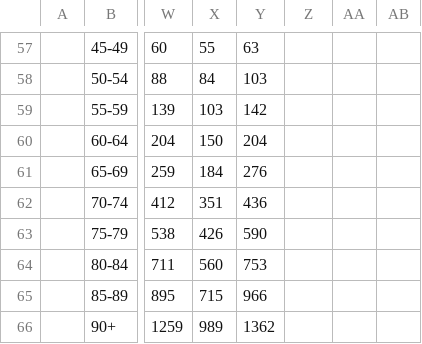
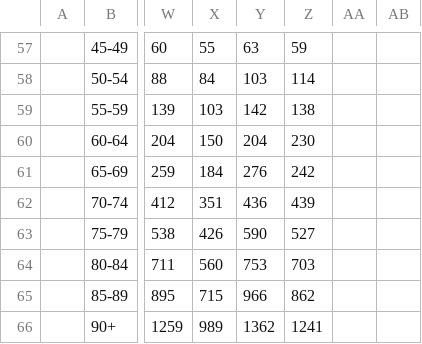
Before and after one commit to odileeds/covid-19, a TSV file: deaths/deaths-all-2021.tsv, drawn as a sheet; only a part is shown, gaps mark what is left out; the diff covers the shown part only; the diff names each change by its address in the sheet, - before the commit and + after, or states it on an @@ line.

```diff
--- a/deaths/deaths-all-2021.tsv
+++ b/deaths/deaths-all-2021.tsv
-Z57: (empty)
+Z57: 59
-Z58: (empty)
+Z58: 114
-Z59: (empty)
+Z59: 138
-Z60: (empty)
+Z60: 230
-Z61: (empty)
+Z61: 242
-Z62: (empty)
+Z62: 439
-Z63: (empty)
+Z63: 527
-Z64: (empty)
+Z64: 703
-Z65: (empty)
+Z65: 862
-Z66: (empty)
+Z66: 1241
```
Also changed, not shown: 53 edited cells elsewhere in this file, deaths/deaths-covid-2021.tsv, 11 other files.
